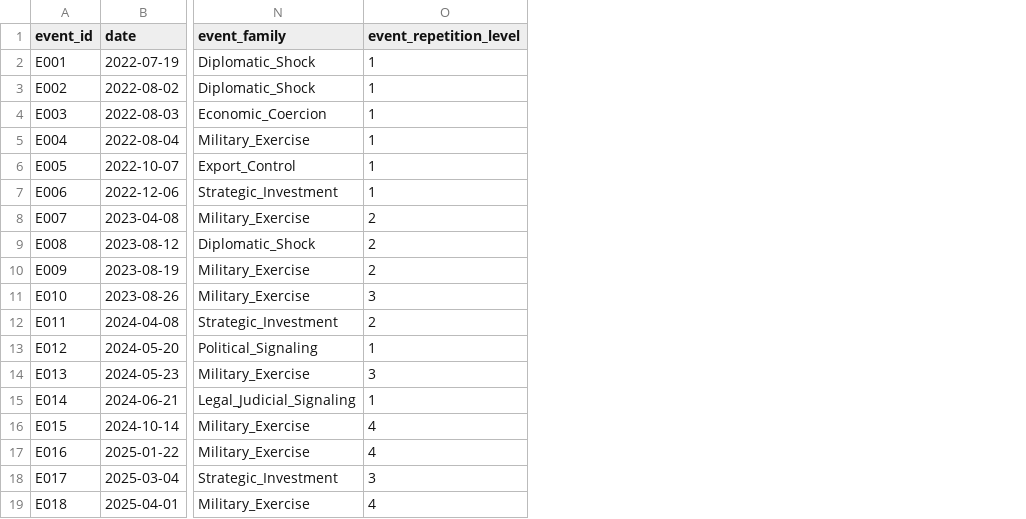
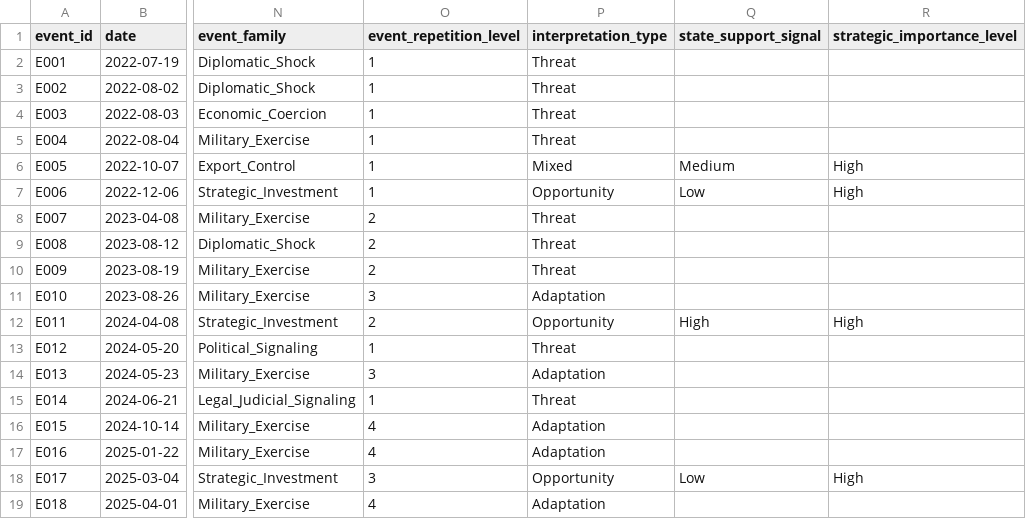
Before and after one commit to nanabb333/grey_zone_sovereignty_market_adaptation, a CSV file: data/events_v2.csv, drawn as a sheet; only a part is shown, gaps mark what is left out; the diff names each change by its address in the sheet, - before the commit and + after, or states it on an @@ line.

```diff
--- a/data/events_v2.csv
+++ b/data/events_v2.csv
+column P (interpretation_type), rows 2-19: Threat | Threat | Threat | Threat | Mixed | Opportunity | Threat | Threat | Threat | Adaptation | Opportunity | Threat | Adaptation | Threat | Adaptation | Adaptation | Opportunity | Adaptation
+column Q (state_support_signal), rows 6-18: Medium | Low |  |  |  |  | High |  |  |  |  |  | Low
+column R (strategic_importance_level), rows 6-18: High | High |  |  |  |  | High |  |  |  |  |  | High
```
Also changed, not shown: 13 other files.
